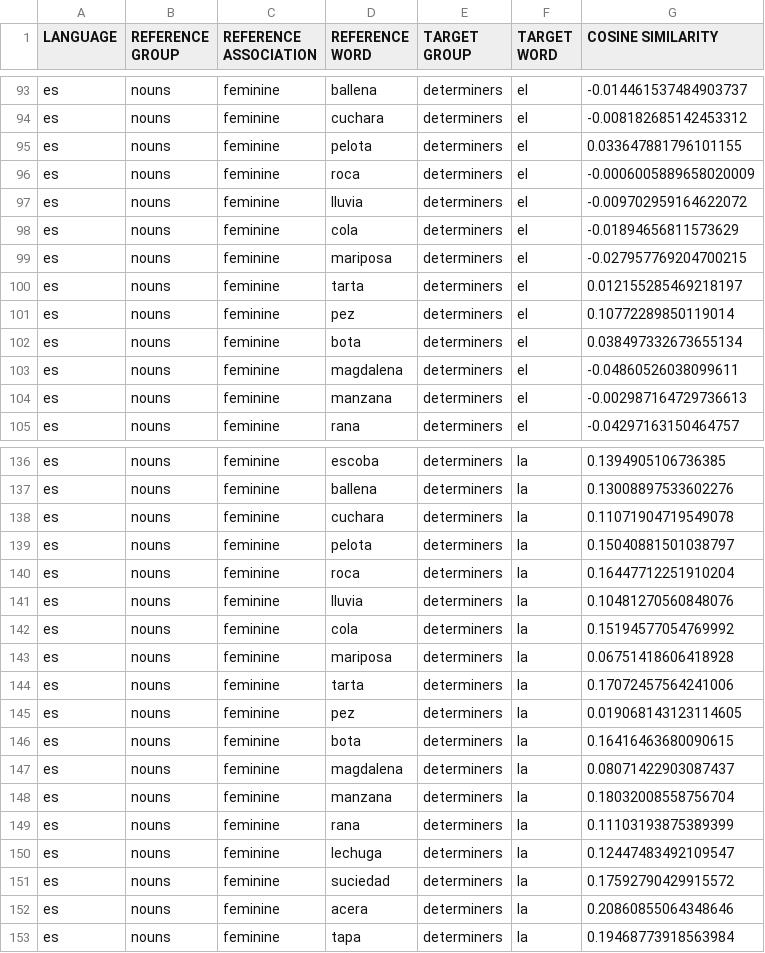
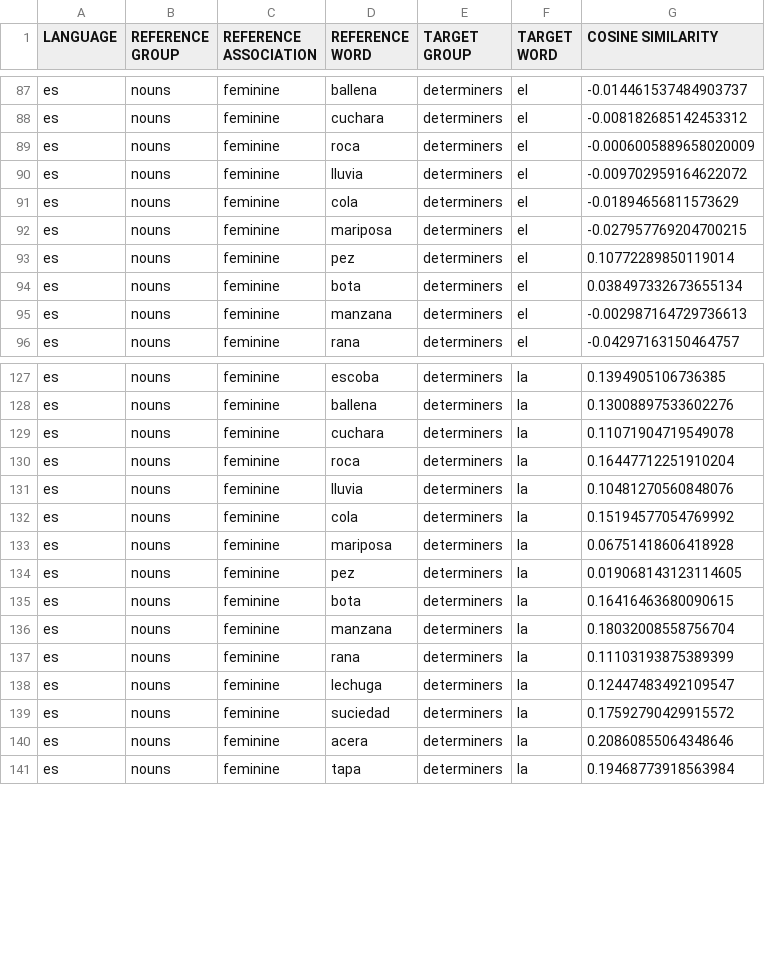
Before and after one commit to roccoflint/keys-study, a CSV file: data/embeddings/control/es_embeddings_control.csv, drawn as a sheet; only a part is shown, gaps mark what is left out; the diff covers the shown part only; the diff names each change by its address in the sheet, - before the commit and + after, or states it on an @@ line.

```diff
--- a/data/embeddings/control/es_embeddings_control.csv
+++ b/data/embeddings/control/es_embeddings_control.csv
-row 95: es | nouns | feminine | pelota | determiners | el | 0.033647881796101155
-row 100: es | nouns | feminine | tarta | determiners | el | 0.012155285469218197
-row 103: es | nouns | feminine | magdalena | determiners | el | -0.04860526038099611
-row 139: es | nouns | feminine | pelota | determiners | la | 0.15040881501038797
-row 144: es | nouns | feminine | tarta | determiners | la | 0.17072457564241006
-row 147: es | nouns | feminine | magdalena | determiners | la | 0.08071422903087437
```
Also changed, not shown: 6 removed rows elsewhere in this file, data/embeddings/control/de_embeddings_control.csv, data/embeddings/control/en_embeddings_control.csv.
